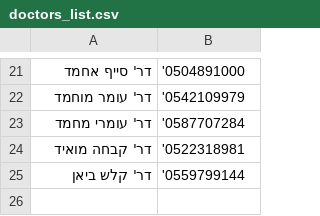
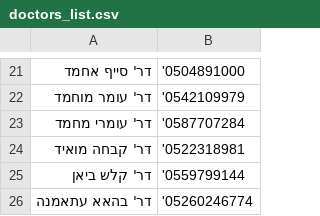
Before and after one commit to VontikiOG/maya-shift-scheduler, a CSV file: doctors_list.csv, drawn as a sheet; only a part is shown, gaps mark what is left out.

Commit message:
Update doctors_list.csv

```diff
--- a/doctors_list.csv
+++ b/doctors_list.csv
@@ -25 +25,2 @@
 דר' קלש ביאן,'0559799144
+דר' בהאא עתאמנה,'05260246774
```
